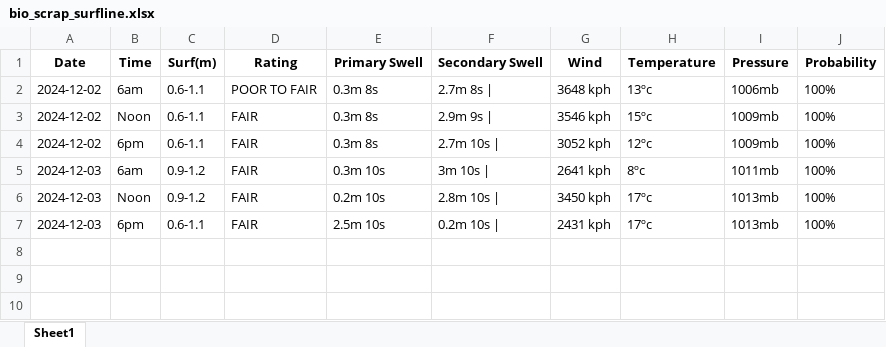
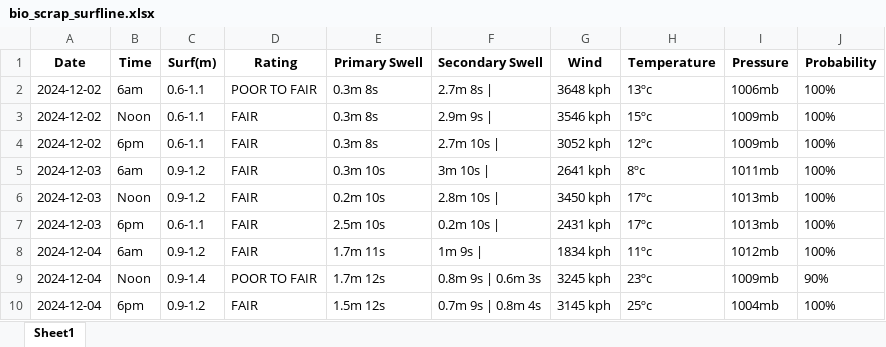
Before and after one commit to Dantelarroy/surf-prediction-project, an Excel workbook: data/bio_scrap_surfline.xlsx, sheet Sheet1, drawn as a sheet; values as stored, in another font and other column widths than the file's, no borders; the diff names each change by its address in the sheet, - before the commit and + after, or states it on an @@ line.

```diff
--- a/data/bio_scrap_surfline.xlsx (sheet Sheet1)
+++ b/data/bio_scrap_surfline.xlsx (sheet Sheet1)
+row 8: 2024-12-04 | 6am | 0.9-1.2 | FAIR | 1.7m 11s | 1m 9s | | 1834 kph | 11ºc | 1012mb | 100%
+row 9: 2024-12-04 | Noon | 0.9-1.4 | POOR TO FAIR | 1.7m 12s | 0.8m 9s | 0.6m 3s | 3245 kph | 23ºc | 1009mb | 90%
+row 10: 2024-12-04 | 6pm | 0.9-1.2 | FAIR | 1.5m 12s | 0.7m 9s | 0.8m 4s | 3145 kph | 25ºc | 1004mb | 100%
```
Also changed, not shown: data/bio_pysurfline.xlsx, data/pg_pysurfline.xlsx, 9 other files.
